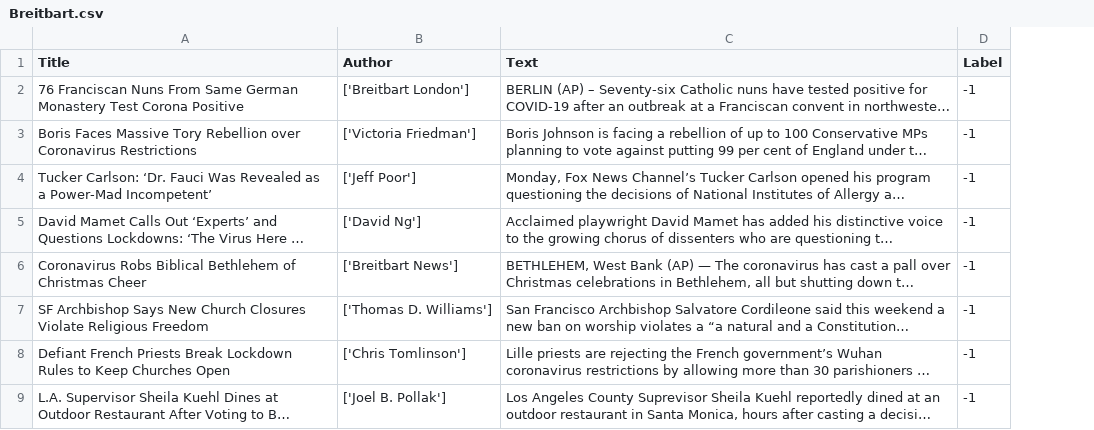
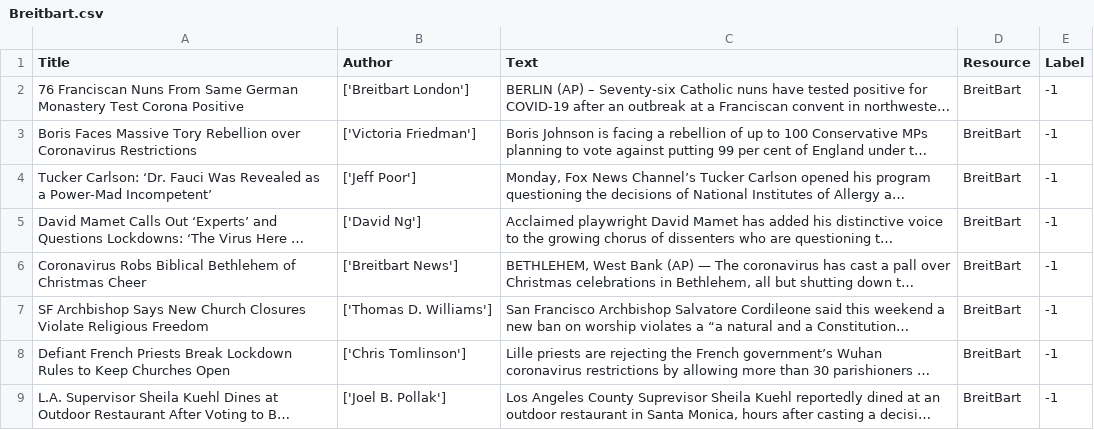
Before and after one commit to nissimanjayil/Fake-News-Detection, a CSV file: Dataset/Breitbart.csv, drawn as a sheet; only a part is shown; long unchanged cells end in …; the diff names each change by its address in the sheet, - before the commit and + after, or states it on an @@ line.

Commit message:
Adding Resource Data

```diff
--- a/Dataset/Breitbart.csv
+++ b/Dataset/Breitbart.csv
+column D (Resource), rows 2-9: all BreitBart
```
Also changed, not shown: Dataset/BBC.csv, Dataset/CNN.csv, 3 other files.
